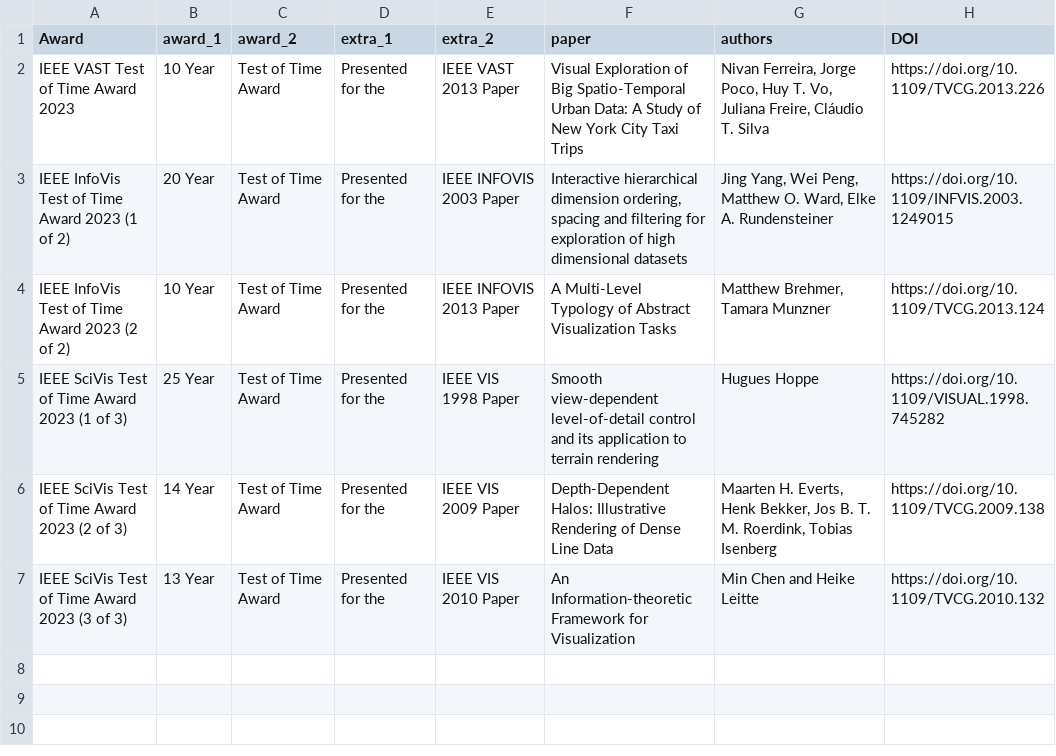
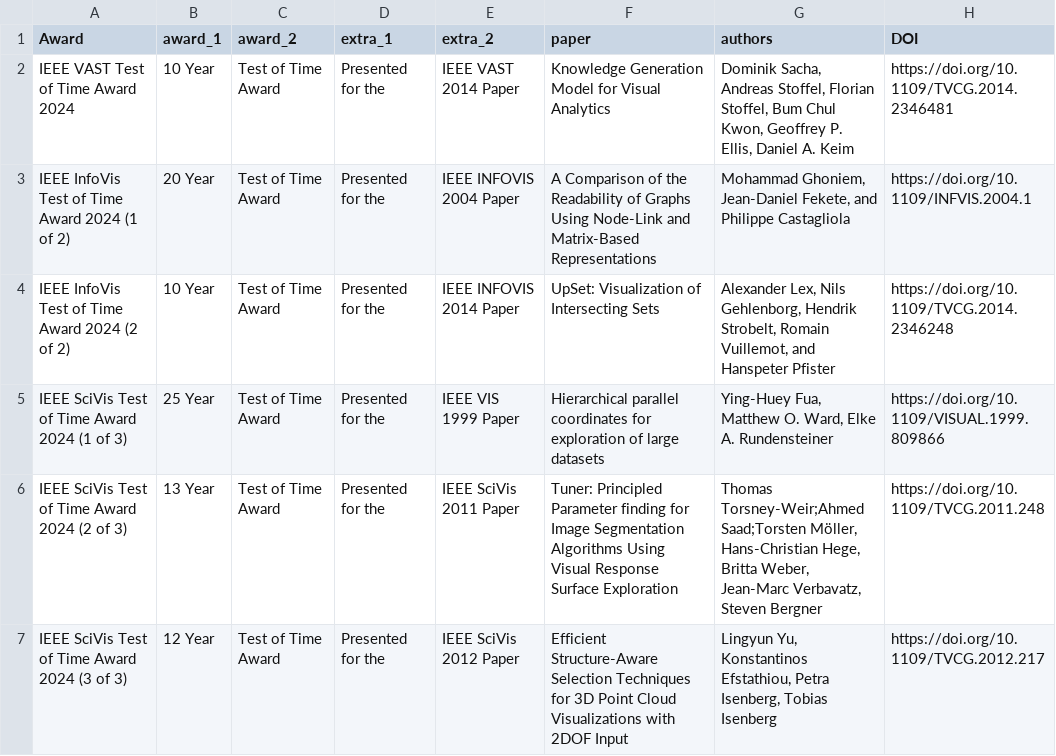
Before and after one commit to ieee-vgtc/vis-virtual-website, a CSV file: sitedata/2024/awards_tot.csv, drawn as a sheet.

Commit message:
updated test-of-time awards

```diff
--- a/sitedata/2024/awards_tot.csv
+++ b/sitedata/2024/awards_tot.csv
@@ -1,7 +1,7 @@
 Award,award_1,award_2,extra_1,extra_2,paper,authors,DOI
-IEEE VAST Test of Time Award 2023,10 Year,Test of Time Award,Presented for the,IEEE VAST 2013 Paper," Visual Exploration of Big Spatio-Temporal Urban Data: A Study of New York City Taxi Trips"," Nivan Ferreira, Jorge Poco, Huy T. Vo, Juliana Freire, Cláudio T. Silva",https://doi.org/10.1109/TVCG.2013.226
-IEEE InfoVis Test of Time Award 2023 (1 of 2),20 Year,Test of Time Award,Presented for the,IEEE INFOVIS 2003 Paper," Interactive hierarchical dimension ordering, spacing and filtering for exploration of high dimensional datasets"," Jing Yang, Wei Peng, Matthew O. Ward, Elke A. Rundensteiner",https://doi.org/10.1109/INFVIS.2003.1249015
-IEEE InfoVis Test of Time Award 2023 (2 of 2),10 Year,Test of Time Award,Presented for the,IEEE INFOVIS 2013 Paper, A Multi-Level Typology of Abstract Visualization Tasks," Matthew Brehmer, Tamara Munzner",https://doi.org/10.1109/TVCG.2013.124
-IEEE SciVis Test of Time Award 2023 (1 of 3),25 Year,Test of Time Award,Presented for the,IEEE VIS 1998 Paper, Smooth view-dependent level-of-detail control and its application to terrain rendering, Hugues Hoppe,https://doi.org/10.1109/VISUAL.1998.745282
-IEEE SciVis Test of Time Award 2023 (2 of 3),14 Year,Test of Time Award,Presented for the,IEEE VIS 2009 Paper, Depth-Dependent Halos: Illustrative Rendering of Dense Line Data," Maarten H. Everts, Henk Bekker, Jos B. T. M. Roerdink, Tobias Isenberg",https://doi.org/10.1109/TVCG.2009.138
-IEEE SciVis Test of Time Award 2023 (3 of 3),13 Year,Test of Time Award,Presented for the,IEEE VIS 2010 Paper,  An Information-theoretic Framework for Visualization,"  Min Chen and Heike Leitte",https://doi.org/10.1109/TVCG.2010.132
+IEEE VAST Test of Time Award 2024,10 Year,Test of Time Award,Presented for the,IEEE VAST 2014 Paper,Knowledge Generation Model for Visual Analytics,"Dominik Sacha, Andreas Stoffel, Florian Stoffel, Bum Chul Kwon, Geoffrey P. Ellis, Daniel A. Keim",https://doi.org/10.1109/TVCG.2014.2346481
+IEEE InfoVis Test of Time Award 2024 (1 of 2),20 Year,Test of Time Award,Presented for the,IEEE INFOVIS 2004 Paper,A Comparison of the Readability of Graphs Using Node-Link and Matrix-Based Representations,"Mohammad Ghoniem, Jean-Daniel Fekete, and Philippe Castagliola",https://doi.org/10.1109/INFVIS.2004.1
+IEEE InfoVis Test of Time Award 2024 (2 of 2),10 Year,Test of Time Award,Presented for the,IEEE INFOVIS 2014 Paper,UpSet: Visualization of Intersecting Sets,"Alexander Lex, Nils Gehlenborg, Hendrik Strobelt, Romain Vuillemot, and Hanspeter Pfister",https://doi.org/10.1109/TVCG.2014.2346248
+IEEE SciVis Test of Time Award 2024 (1 of 3),25 Year,Test of Time Award,Presented for the,IEEE VIS 1999 Paper,Hierarchical parallel coordinates for exploration of large datasets,"Ying-Huey Fua, Matthew O. Ward, Elke A. Rundensteiner",https://doi.org/10.1109/VISUAL.1999.809866
+IEEE SciVis Test of Time Award 2024 (2 of 3),13 Year,Test of Time Award,Presented for the,IEEE SciVis 2011 Paper,Tuner: Principled Parameter finding for Image Segmentation Algorithms Using Visual Response Surface Exploration,"Thomas Torsney-Weir;Ahmed Saad;Torsten Möller, Hans-Christian Hege, Britta Weber, Jean-Marc Verbavatz, Steven Bergner",https://doi.org/10.1109/TVCG.2011.248
+IEEE SciVis Test of Time Award 2024 (3 of 3),12 Year,Test of Time Award,Presented for the,IEEE SciVis 2012 Paper,Efficient Structure-Aware Selection Techniques for 3D Point Cloud Visualizations with 2DOF Input,"Lingyun Yu, Konstantinos Efstathiou, Petra Isenberg, Tobias Isenberg",https://doi.org/10.1109/TVCG.2012.217
```
